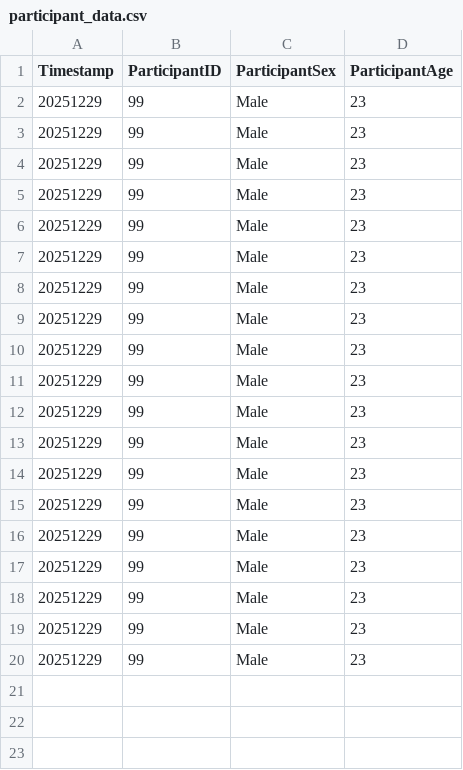
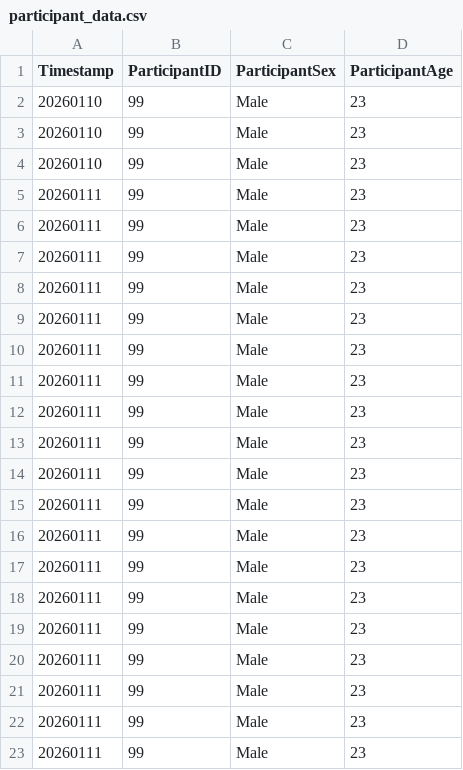
Before and after one commit to xywang01/InteractiveLabPOC, a CSV file: InteractiveLab/Assets/BehavioralData/participant_data.csv, drawn as a sheet.

```diff
--- a/InteractiveLab/Assets/BehavioralData/participant_data.csv
+++ b/InteractiveLab/Assets/BehavioralData/participant_data.csv
@@ -1,20 +1,23 @@
 Timestamp,ParticipantID,ParticipantSex,ParticipantAge
-20251229,99,Male,23
-20251229,99,Male,23
-20251229,99,Male,23
-20251229,99,Male,23
-20251229,99,Male,23
-20251229,99,Male,23
-20251229,99,Male,23
-20251229,99,Male,23
-20251229,99,Male,23
-20251229,99,Male,23
-20251229,99,Male,23
-20251229,99,Male,23
-20251229,99,Male,23
-20251229,99,Male,23
-20251229,99,Male,23
-20251229,99,Male,23
-20251229,99,Male,23
-20251229,99,Male,23
-20251229,99,Male,23
+20260110,99,Male,23
+20260110,99,Male,23
+20260110,99,Male,23
+20260111,99,Male,23
+20260111,99,Male,23
+20260111,99,Male,23
+20260111,99,Male,23
+20260111,99,Male,23
+20260111,99,Male,23
+20260111,99,Male,23
+20260111,99,Male,23
+20260111,99,Male,23
+20260111,99,Male,23
+20260111,99,Male,23
+20260111,99,Male,23
+20260111,99,Male,23
+20260111,99,Male,23
+20260111,99,Male,23
+20260111,99,Male,23
+20260111,99,Male,23
+20260111,99,Male,23
+20260111,99,Male,23
```
Also changed, not shown: 9 other files.
